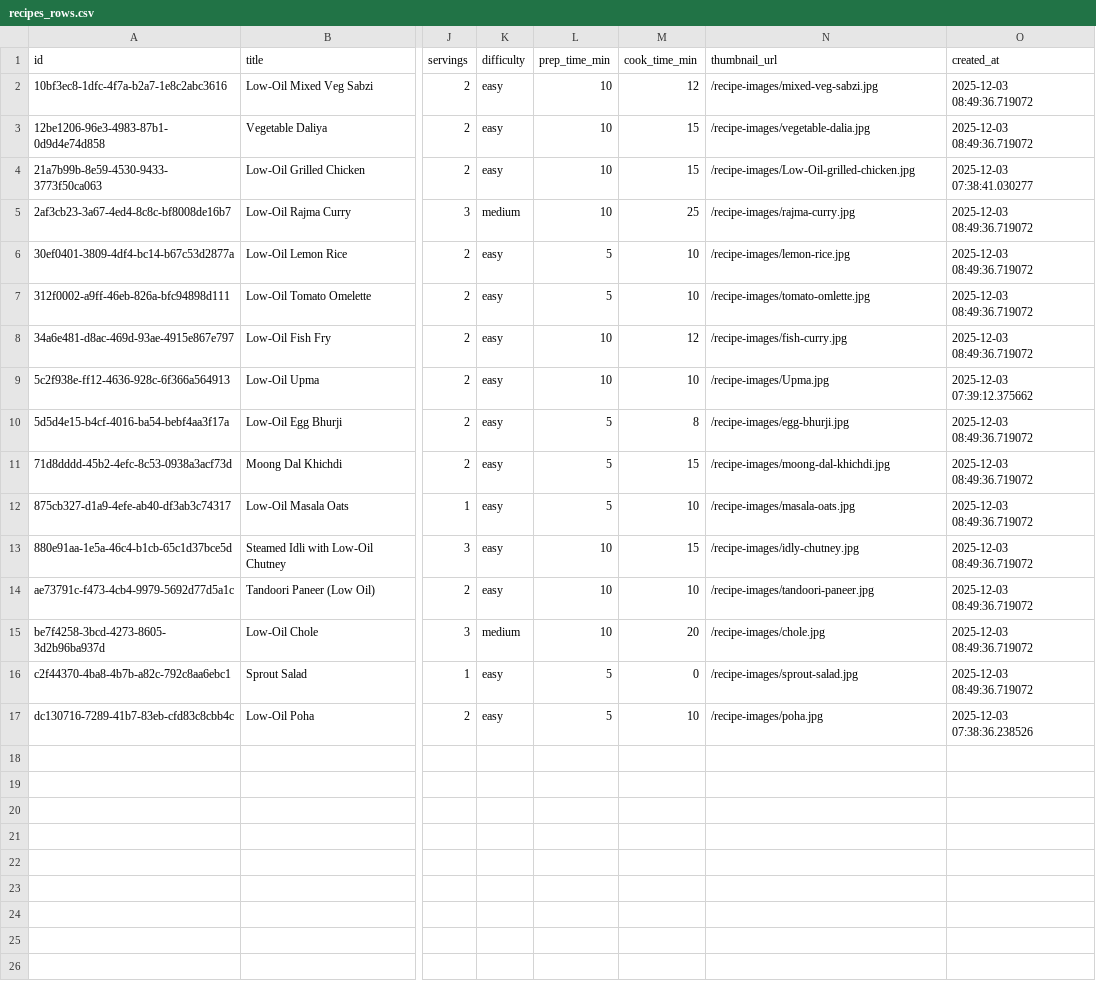
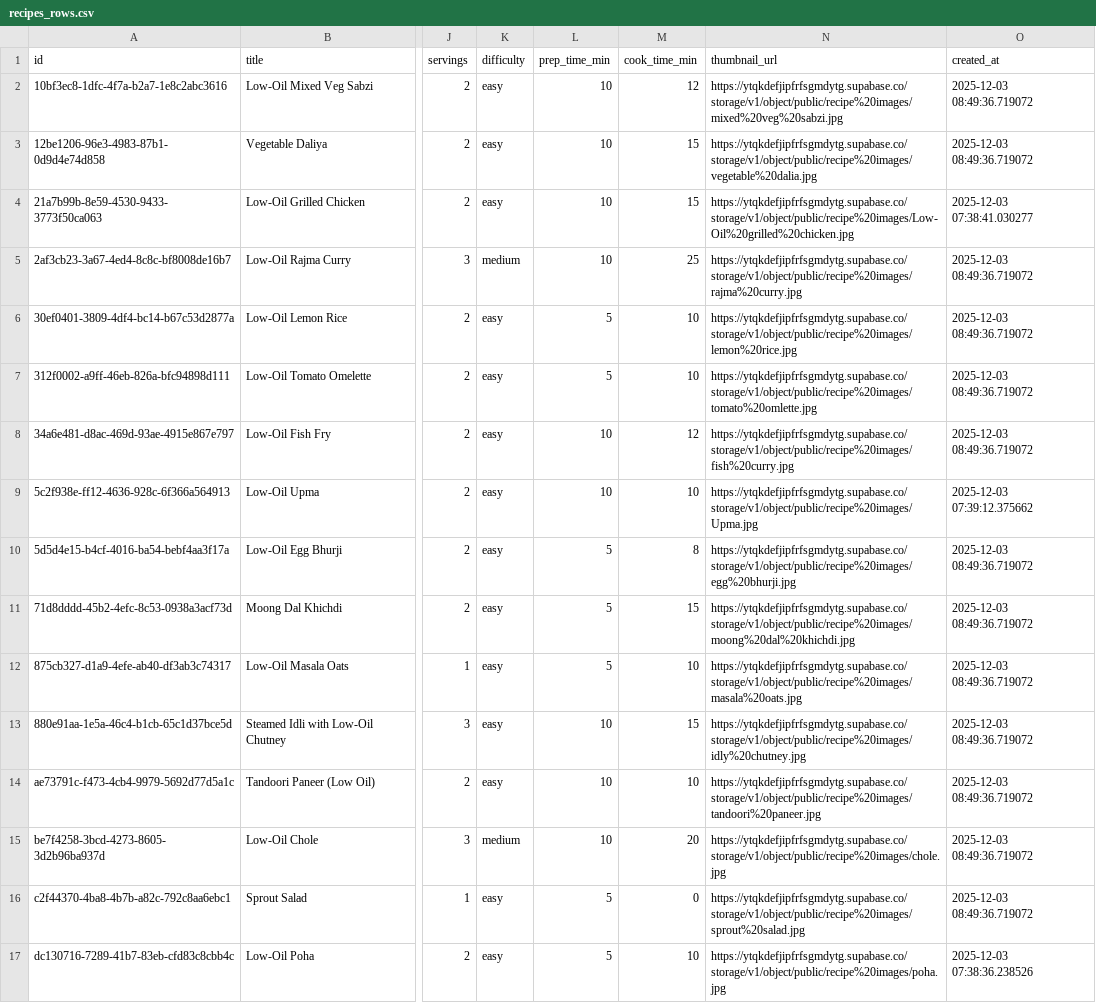
Before and after one commit to QuincyThawne/Recipe, a CSV file: recipes_rows.csv, drawn as a sheet; only a part is shown, gaps mark what is left out; the diff names each change by its address in the sheet, - before the commit and + after, or states it on an @@ line.

Commit message:
supabase images + landing page

```diff
--- a/recipes_rows.csv
+++ b/recipes_rows.csv
-N2 (thumbnail_url): /recipe-images/mixed-veg-sabzi.jpg
+N2 (thumbnail_url): https://ytqkdefjipfrfsgmdytg.supabase.co/storage/v1/object/public/recipe%20images/mixed%20veg%20sabzi.jpg
-N3 (thumbnail_url): /recipe-images/vegetable-dalia.jpg
+N3 (thumbnail_url): https://ytqkdefjipfrfsgmdytg.supabase.co/storage/v1/object/public/recipe%20images/vegetable%20dalia.jpg
-N4 (thumbnail_url): /recipe-images/Low-Oil-grilled-chicken.jpg
+N4 (thumbnail_url): https://ytqkdefjipfrfsgmdytg.supabase.co/storage/v1/object/public/recipe%20images/Low-Oil%20grilled%20chicken.jpg
-N5 (thumbnail_url): /recipe-images/rajma-curry.jpg
+N5 (thumbnail_url): https://ytqkdefjipfrfsgmdytg.supabase.co/storage/v1/object/public/recipe%20images/rajma%20curry.jpg
-N6 (thumbnail_url): /recipe-images/lemon-rice.jpg
+N6 (thumbnail_url): https://ytqkdefjipfrfsgmdytg.supabase.co/storage/v1/object/public/recipe%20images/lemon%20rice.jpg
-N7 (thumbnail_url): /recipe-images/tomato-omlette.jpg
+N7 (thumbnail_url): https://ytqkdefjipfrfsgmdytg.supabase.co/storage/v1/object/public/recipe%20images/tomato%20omlette.jpg
-N8 (thumbnail_url): /recipe-images/fish-curry.jpg
+N8 (thumbnail_url): https://ytqkdefjipfrfsgmdytg.supabase.co/storage/v1/object/public/recipe%20images/fish%20curry.jpg
-N9 (thumbnail_url): /recipe-images/Upma.jpg
+N9 (thumbnail_url): https://ytqkdefjipfrfsgmdytg.supabase.co/storage/v1/object/public/recipe%20images/Upma.jpg
-N10 (thumbnail_url): /recipe-images/egg-bhurji.jpg
+N10 (thumbnail_url): https://ytqkdefjipfrfsgmdytg.supabase.co/storage/v1/object/public/recipe%20images/egg%20bhurji.jpg
-N11 (thumbnail_url): /recipe-images/moong-dal-khichdi.jpg
+N11 (thumbnail_url): https://ytqkdefjipfrfsgmdytg.supabase.co/storage/v1/object/public/recipe%20images/moong%20dal%20khichdi.jpg
-N12 (thumbnail_url): /recipe-images/masala-oats.jpg
+N12 (thumbnail_url): https://ytqkdefjipfrfsgmdytg.supabase.co/storage/v1/object/public/recipe%20images/masala%20oats.jpg
-N13 (thumbnail_url): /recipe-images/idly-chutney.jpg
+N13 (thumbnail_url): https://ytqkdefjipfrfsgmdytg.supabase.co/storage/v1/object/public/recipe%20images/idly%20chutney.jpg
-N14 (thumbnail_url): /recipe-images/tandoori-paneer.jpg
+N14 (thumbnail_url): https://ytqkdefjipfrfsgmdytg.supabase.co/storage/v1/object/public/recipe%20images/tandoori%20paneer.jpg
-N15 (thumbnail_url): /recipe-images/chole.jpg
+N15 (thumbnail_url): https://ytqkdefjipfrfsgmdytg.supabase.co/storage/v1/object/public/recipe%20images/chole.jpg
-N16 (thumbnail_url): /recipe-images/sprout-salad.jpg
+N16 (thumbnail_url): https://ytqkdefjipfrfsgmdytg.supabase.co/storage/v1/object/public/recipe%20images/sprout%20salad.jpg
-N17 (thumbnail_url): /recipe-images/poha.jpg
+N17 (thumbnail_url): https://ytqkdefjipfrfsgmdytg.supabase.co/storage/v1/object/public/recipe%20images/poha.jpg
```
Also changed, not shown: 1 other file.
